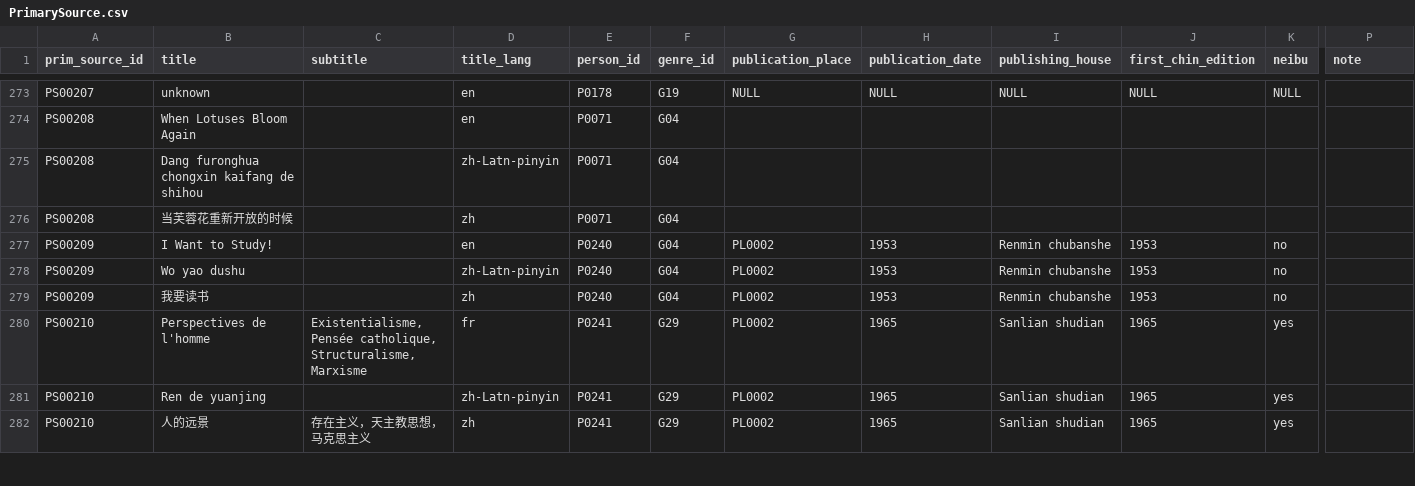
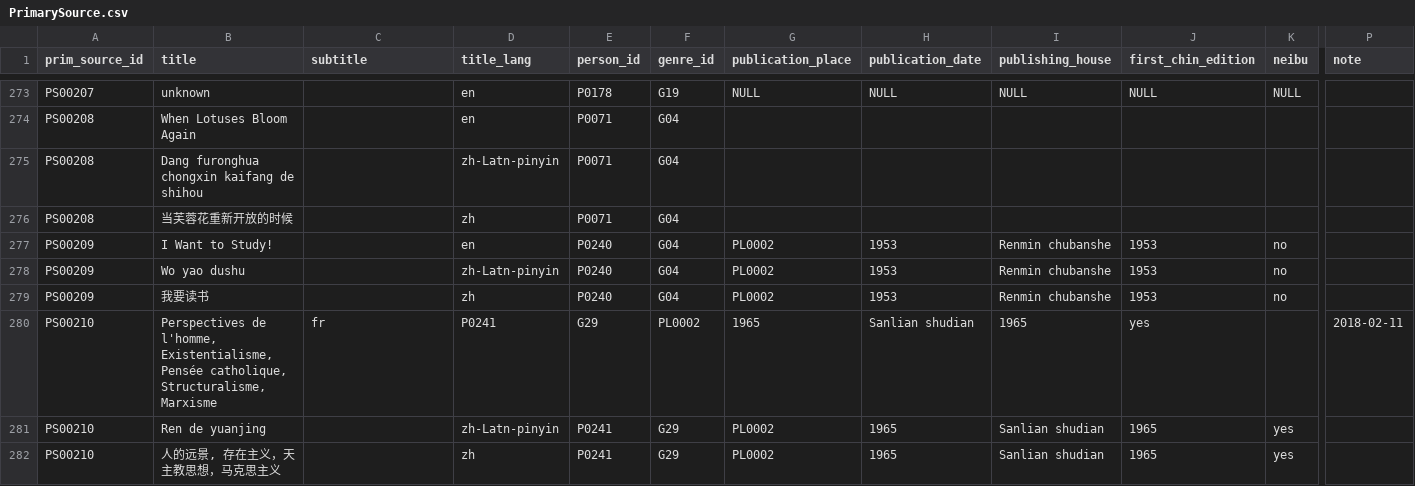
Before and after one commit to readchina/ReadAct, a CSV file: data/PrimarySource.csv, drawn as a sheet; only a part is shown, gaps mark what is left out; removed rows and columns are numbered as before the commit, all else as after; rows hold the shown columns only; the diff covers the shown part only; the diff names each change by its address in the sheet, - before the commit and + after, or states it on an @@ line.

```diff
--- a/data/PrimarySource.csv
+++ b/data/PrimarySource.csv
-row 280: PS00210 | Perspectives de l'homme | Existentialisme, Pensée catholique, Structuralisme, Marxisme | fr | P0241 | G29 | PL0002 | 1965 | Sanlian shudian | 1965 | yes
+row 280: PS00210 | Perspectives de l'homme, Existentialisme, Pensée catholique, Structuralisme, Marxisme | fr | P0241 | G29 | PL0002 | 1965 | Sanlian shudian | 1965 | yes |  | 2018-02-11
-B282 (title): 人的远景
+B282 (title): 人的远景, 存在主义，天主教思想，马克思主义
-C282 (subtitle): 存在主义，天主教思想，马克思主义
+C282 (subtitle): (empty)
```
Also changed, not shown: 1 added row, 1 removed row and 31 edited cells elsewhere in this file, 2 other files.
